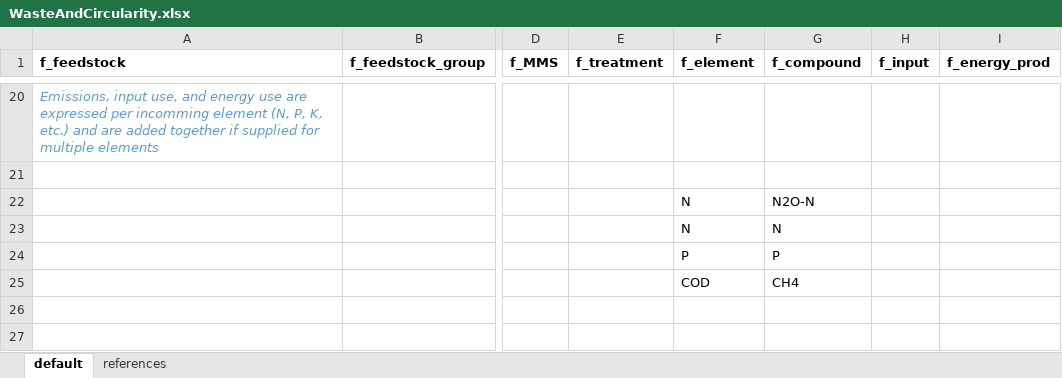
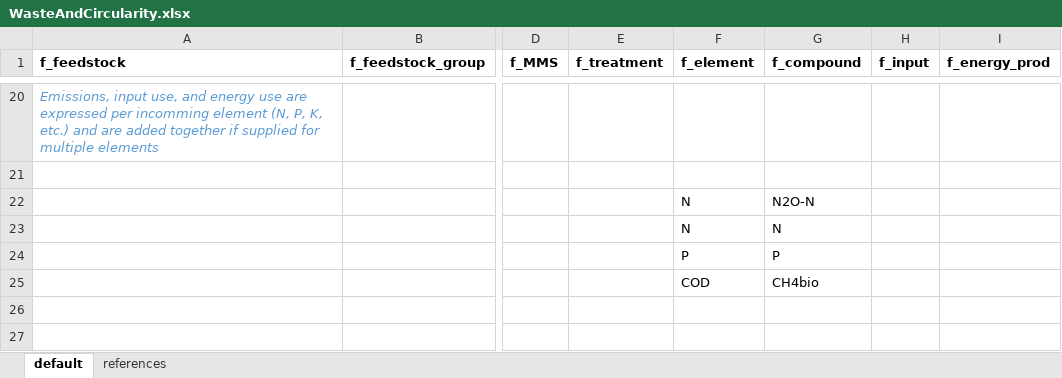
Before and after one commit to SLU-foodsystems/CIBUSmod, an Excel workbook: data/default/WasteAndCircularity.xlsx, sheet default, drawn as a sheet; only a part is shown, gaps mark what is left out; values as stored, in another font and other column widths than the file's, no borders; the diff names each change by its address in the sheet, - before the commit and + after, or states it on an @@ line.

Commit message:
Fix typo in data 'CH4'->'CH4bio'

```diff
--- a/data/default/WasteAndCircularity.xlsx (sheet default)
+++ b/data/default/WasteAndCircularity.xlsx (sheet default)
-G25 (f_compound): CH4
+G25 (f_compound): CH4bio
```
